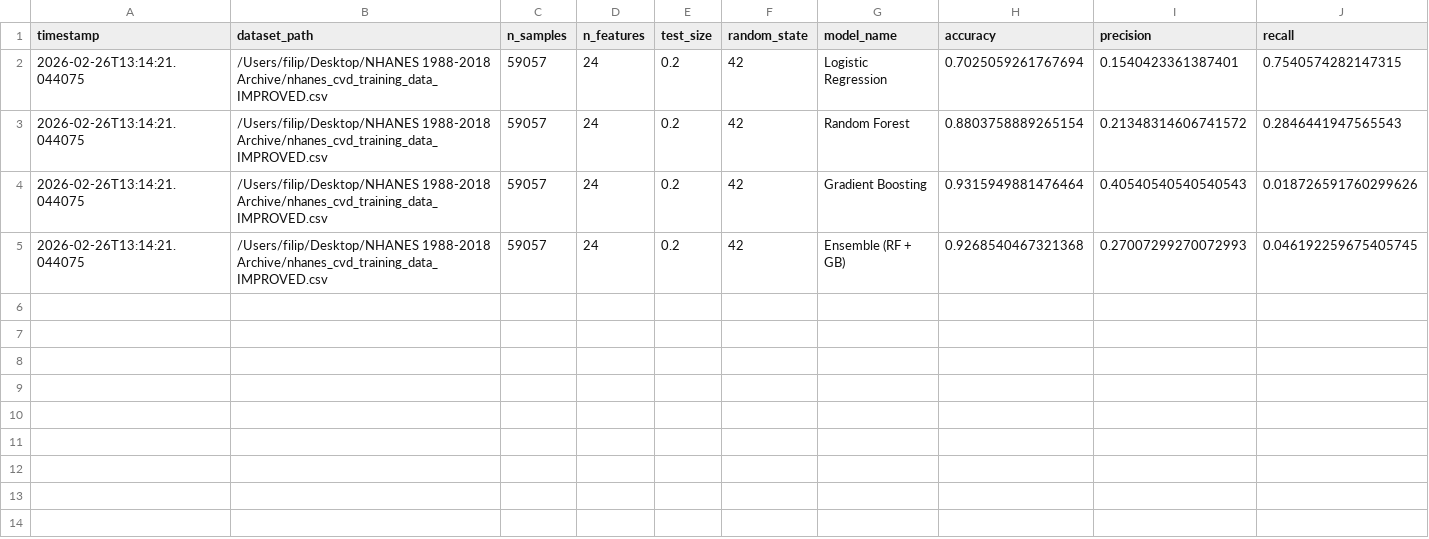
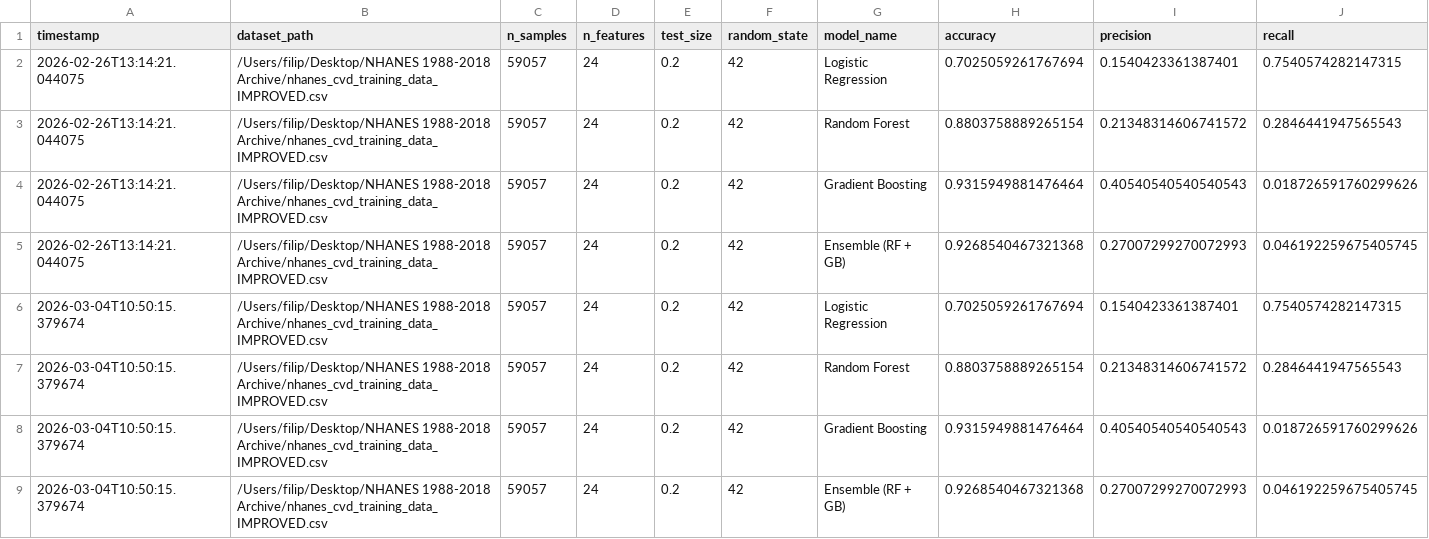
Before and after one commit to gloriapascuti/coffee-recipes, a CSV file: thesis_model/models_improved/model_metrics.csv, drawn as a sheet; only a part is shown; rows hold the shown columns only; the diff names each change by its address in the sheet, - before the commit and + after, or states it on an @@ line.

```diff
--- a/thesis_model/models_improved/model_metrics.csv
+++ b/thesis_model/models_improved/model_metrics.csv
+row 6: 2026-03-04T10:50:15.379674 | /Users/filip/Desktop/NHANES 1988-2018 Archive/nhanes_cvd_training_data_IMPROVED.csv | 59057 | 24 | 0.2 | 42 | Logistic Regression | 0.7025059261767694 | 0.1540423361387401 | 0.7540574282147315
+row 7: 2026-03-04T10:50:15.379674 | /Users/filip/Desktop/NHANES 1988-2018 Archive/nhanes_cvd_training_data_IMPROVED.csv | 59057 | 24 | 0.2 | 42 | Random Forest | 0.8803758889265154 | 0.21348314606741572 | 0.2846441947565543
+row 8: 2026-03-04T10:50:15.379674 | /Users/filip/Desktop/NHANES 1988-2018 Archive/nhanes_cvd_training_data_IMPROVED.csv | 59057 | 24 | 0.2 | 42 | Gradient Boosting | 0.9315949881476464 | 0.40540540540540543 | 0.018726591760299626
+row 9: 2026-03-04T10:50:15.379674 | /Users/filip/Desktop/NHANES 1988-2018 Archive/nhanes_cvd_training_data_IMPROVED.csv | 59057 | 24 | 0.2 | 42 | Ensemble (RF + GB) | 0.9268540467321368 | 0.27007299270072993 | 0.046192259675405745
```
Also changed, not shown: thesis_model/models_improved/threshold_metrics.csv, 2 other files.
